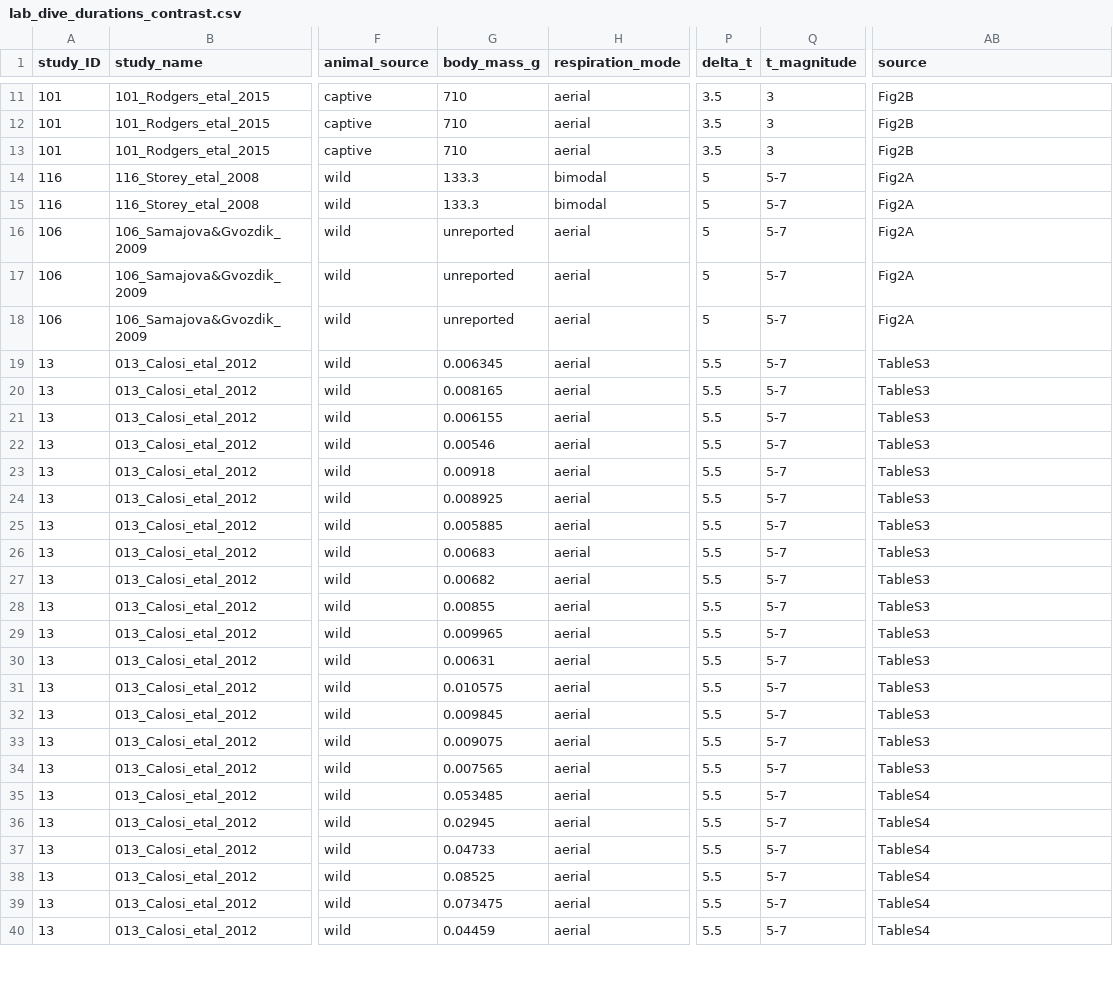
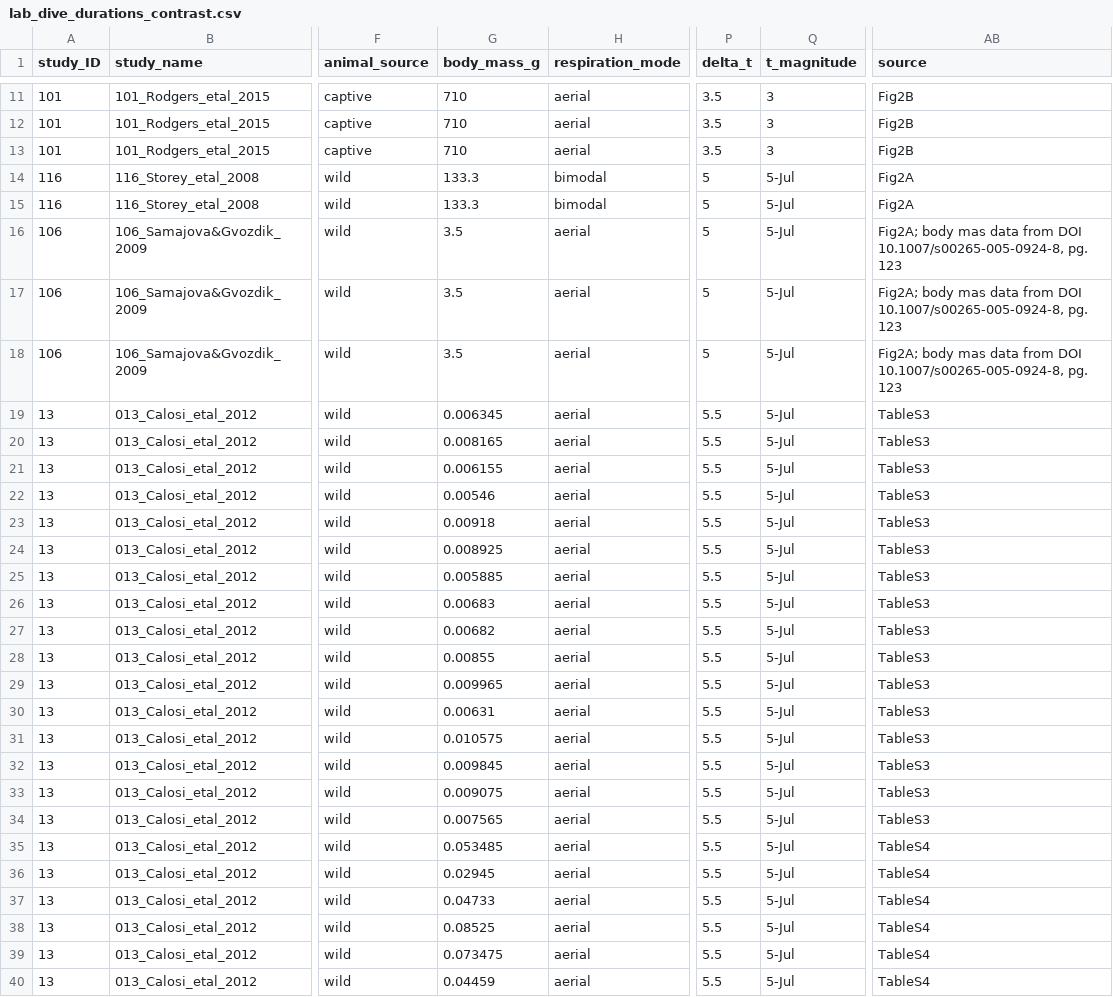
Before and after one commit to essierodgers/diving-meta-analysis, a CSV file: data/lab_dive_durations_contrast.csv, drawn as a sheet; only a part is shown, gaps mark what is left out; the diff covers the shown part only; the diff names each change by its address in the sheet, - before the commit and + after, or states it on an @@ line.

Commit message:
body mass data completed for both contrast and armbased datasets.

```diff
--- a/data/lab_dive_durations_contrast.csv
+++ b/data/lab_dive_durations_contrast.csv
-Q14:Q40 (t_magnitude): 5-7
+Q14:Q40 (t_magnitude): 5-Jul
-G16:G18 (body_mass_g): unreported
+G16:G18 (body_mass_g): 3.5
-AB16:AB18 (source): Fig2A
+AB16:AB18 (source): Fig2A; body mas data from DOI 10.1007/s00265-005-0924-8, pg. 123
```
Also changed, not shown: 34 edited cells elsewhere in this file, data/lab_dive_durations_armbased.csv, 2 other files.
